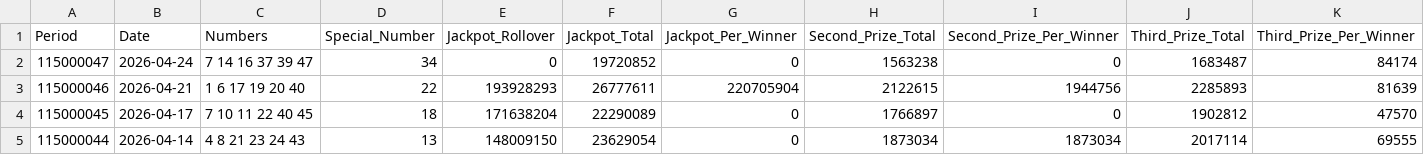
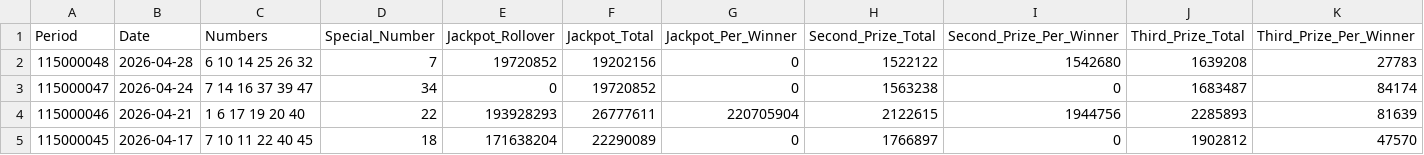
Before and after one commit to drhao/lottery, a CSV file: data/lotto649_results.csv, drawn as a sheet; only a part is shown; the shorter side is filled out with more unchanged rows; rows hold the shown columns only; the diff names each change by its address in the sheet, - before the commit and + after, or states it on an @@ line.

```diff
--- a/data/lotto649_results.csv
+++ b/data/lotto649_results.csv
+row 2: 115000048 | 2026-04-28 | 6 10 14 25 26 32 | 7 | 19720852 | 19202156 | 0 | 1522122 | 1542680 | 1639208 | 27783
```
Also changed, not shown: 2 other files.
